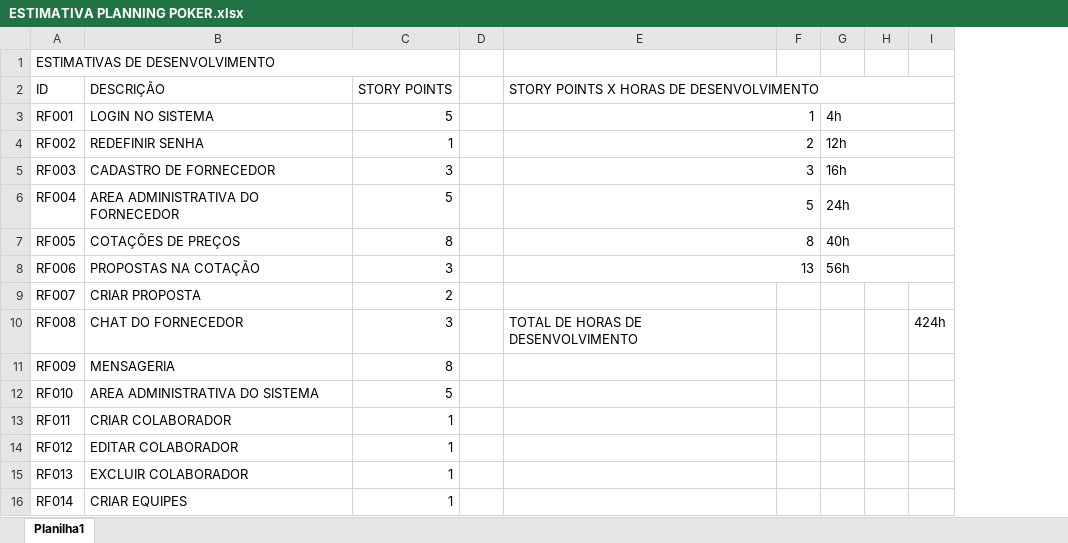
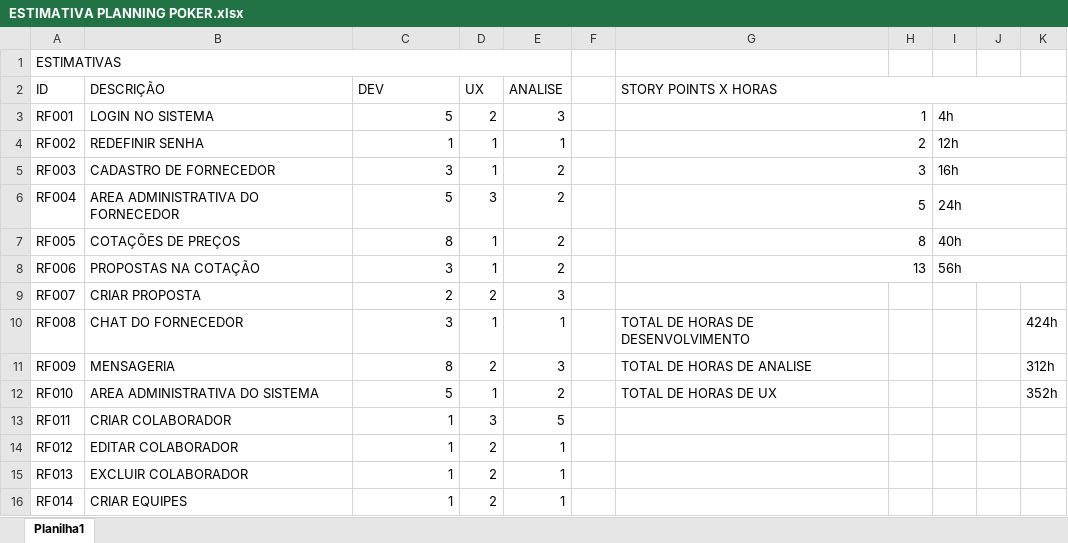
Before and after one commit to mclvnn/analiseDeNegociosMDC, an Excel workbook: ESTIMATIVA PLANNING POKER.xlsx, sheet Planilha1, drawn as a sheet; only a part is shown; values as stored, in another font and other column widths than the file's, no cell formats; addresses are those after the commit; the diff names each change by its address in the sheet, - before the commit and + after, or states it on an @@ line.

```diff
--- a/ESTIMATIVA PLANNING POKER.xlsx (sheet Planilha1)
+++ b/ESTIMATIVA PLANNING POKER.xlsx (sheet Planilha1)
+column D (UX), rows 3-16: 2 | 1 | 1 | 3 | 1 | 1 | 2 | 1 | 2 | 1 | 3 | 2 | 2 | 2
+column E (ANALISE), rows 3-16: 3 | 1 | 2 | 2 | 2 | 2 | 3 | 1 | 3 | 2 | 5 | 1 | 1 | 1
-A1 (ID): ESTIMATIVAS DE DESENVOLVIMENTO
+A1 (ID): ESTIMATIVAS
-C2: STORY POINTS
+C2: DEV
-G2: STORY POINTS X HORAS DE DESENVOLVIMENTO
+G2: STORY POINTS X HORAS
-G11 (STORY POINTS X HORAS): (empty)
+G11 (STORY POINTS X HORAS): TOTAL DE HORAS DE ANALISE
-K11: (empty)
+K11: 312h
-G12 (STORY POINTS X HORAS): (empty)
+G12 (STORY POINTS X HORAS): TOTAL DE HORAS DE UX
-K12: (empty)
+K12: 352h
```
Also changed, not shown: cell formats, 2 other files.
